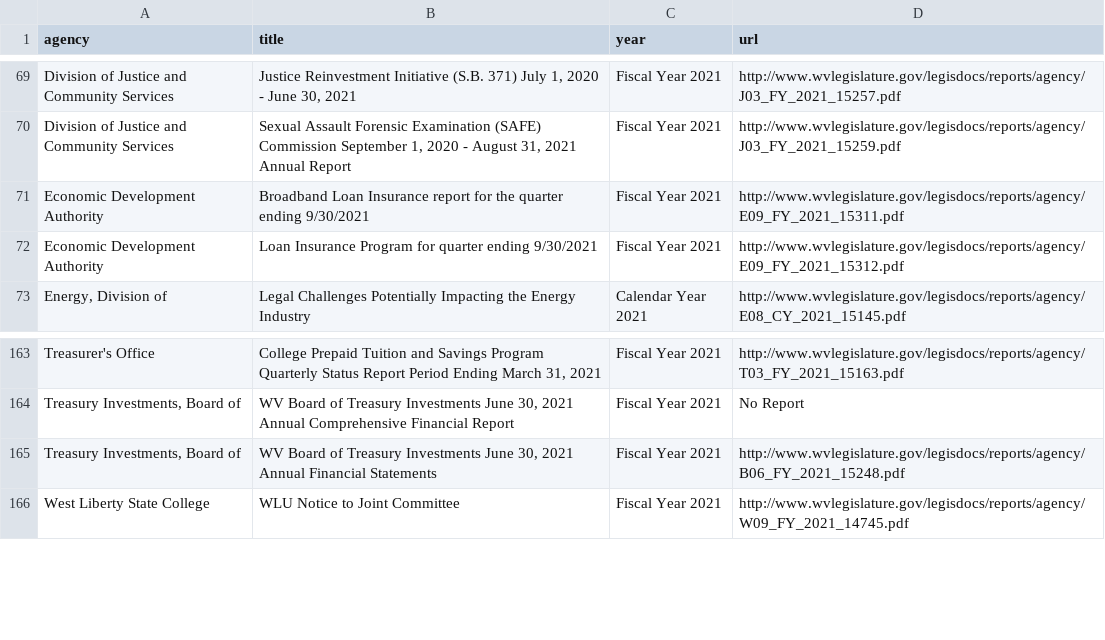
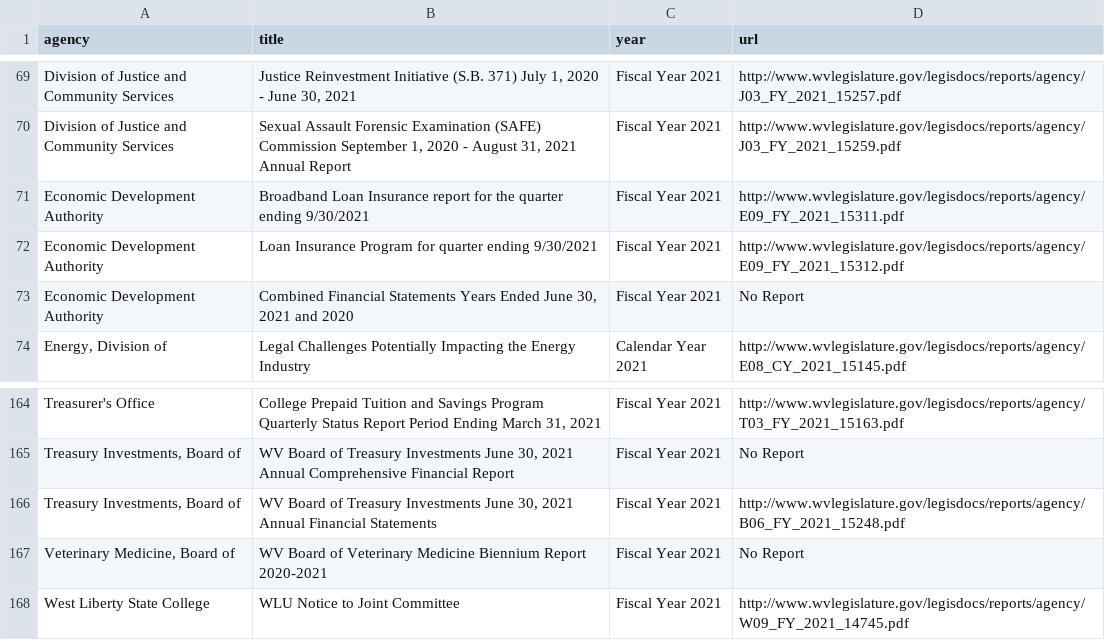
Before and after one commit to dwillis/wvu-projects, a CSV file: wv-legislature/all_reports.csv, drawn as a sheet; only a part is shown, gaps mark what is left out.

Commit message:
updated reports

```diff
--- a/wv-legislature/all_reports.csv
+++ b/wv-legislature/all_reports.csv
@@ -72,2 +72,3 @@ Economic Development Authority,Broadband Loan Insurance report for the quarter e
 Economic Development Authority,Loan Insurance Program for quarter ending 9/30/2021,Fiscal Year 2021,http://www.wvlegislature.gov/legisdocs/reports/agency/E09_FY_2021_15312.pdf
+Economic Development Authority,"Combined Financial Statements  Years Ended June 30, 2021 and 2020",Fiscal Year 2021,No Report
 "Energy, Division of",Legal Challenges Potentially Impacting the Energy Industry,Calendar Year 2021,http://www.wvlegislature.gov/legisdocs/reports/agency/E08_CY_2021_15145.pdf
@@ -165,2 +166,3 @@ Treasurer's Office,"College Prepaid Tuition and Savings Program Quarterly Status
 "Treasury Investments, Board of","WV Board of Treasury Investments June 30, 2021 Annual Financial Statements",Fiscal Year 2021,http://www.wvlegislature.gov/legisdocs/reports/agency/B06_FY_2021_15248.pdf
+"Veterinary Medicine, Board of ",WV Board of Veterinary Medicine Biennium Report 2020-2021,Fiscal Year 2021,No Report
 West Liberty State College,WLU Notice to Joint Committee,Fiscal Year 2021,http://www.wvlegislature.gov/legisdocs/reports/agency/W09_FY_2021_14745.pdf
```
